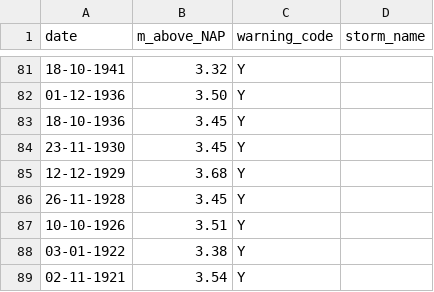
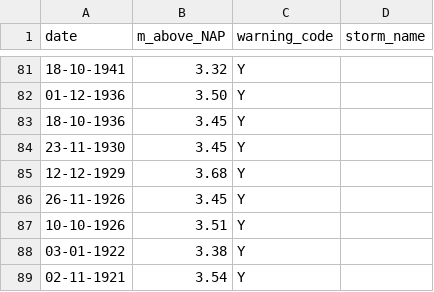
Before and after one commit to HodaAtWork/DS-miniatures, a CSV file: Python/data/storm-tides-Delfzijl-NL.csv, drawn as a sheet; only a part is shown, gaps mark what is left out.

Commit message:
storm surges - height prediction OLS

```diff
--- a/Python/data/storm-tides-Delfzijl-NL.csv
+++ b/Python/data/storm-tides-Delfzijl-NL.csv
@@ -85,3 +85,3 @@ date,m_above_NAP,warning_code,storm_name
 12-12-1929,3.68,Y,
-26-11-1928,3.45,Y,
+26-11-1926,3.45,Y,
 10-10-1926,3.51,Y,
```
Also changed, not shown: 1 other file.
